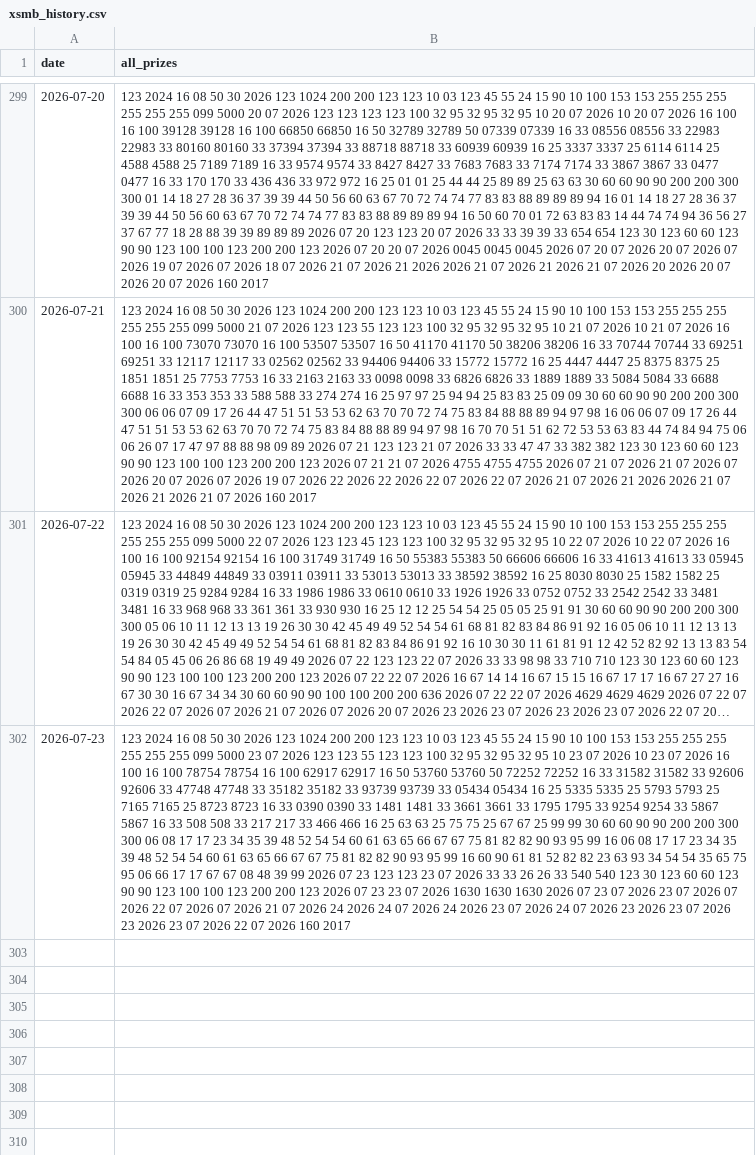
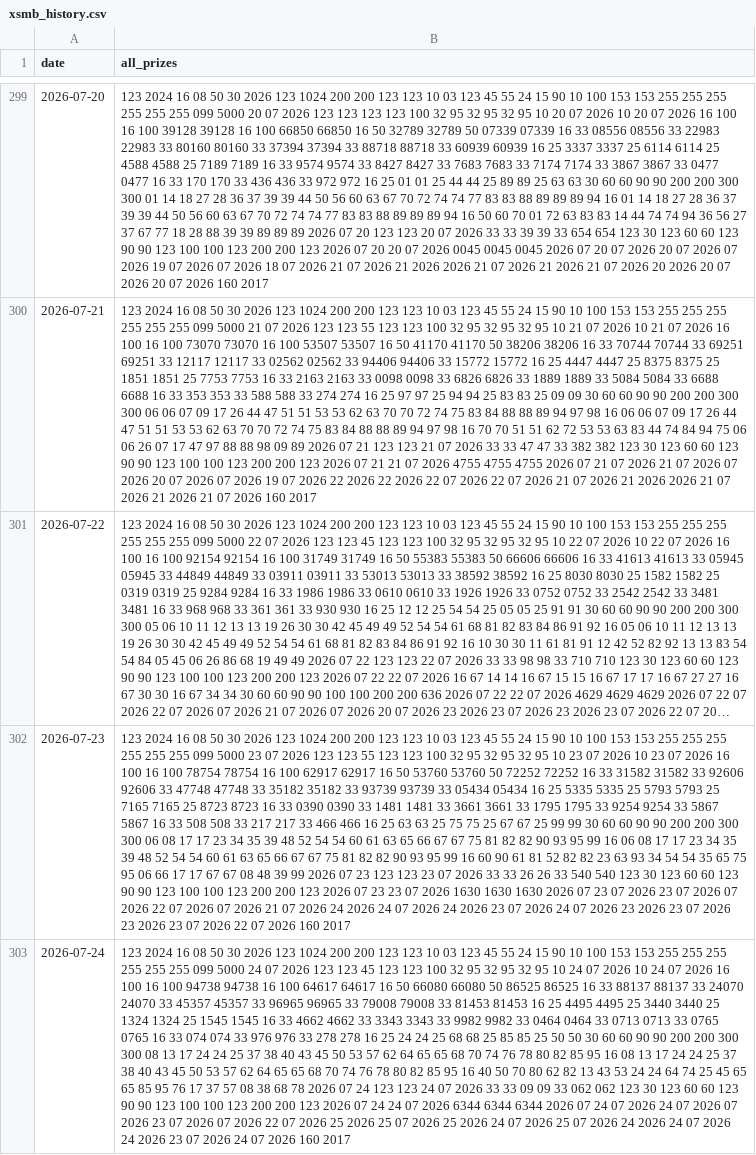
Before and after one commit to anhnguyen122-bit/aetb-top3, a CSV file: xsmb_history.csv, drawn as a sheet; only a part is shown, gaps mark what is left out; long unchanged cells end in …; the diff names each change by its address in the sheet, - before the commit and + after, or states it on an @@ line.

```diff
--- a/xsmb_history.csv
+++ b/xsmb_history.csv
+row 303: 2026-07-24 | 123 2024 16 08 50 30 2026 123 1024 200 200 123 123 10 03 123 45 55 24 15 90 10 100 153 153 255 255 255 255 255 255 099 5000 24 07 2026 123 123 45 123 123 100 32 95 32 95 32 95 10 24 07 2026 10 24 07 2026 16 100 16 100 94738 94738 16 100 64617 64617 16 50 66080 66080 50 86525 86525 16 33 88137 88137 33 24070 24070 33 45357 45357 33 96965 96965 33 79008 79008 33 81453 81453 16 25 4495 4495 25 3440 3440 25 1324 1324 25 1545 1545 16 33 4662 4662 33 3343 3343 33 9982 9982 33 0464 0464 33 0713 0713 33 0765 0765 16 33 074 074 33 976 976 33 278 278 16 25 24 24 25 68 68 25 85 85 25 50 50 30 60 60 90 90 200 200 300 300 08 13 17 24 24 25 37 38 40 43 45 50 53 57 62 64 65 65 68 70 74 76 78 80 82 85 95 16 08 13 17 24 24 25 37 38 40 43 45 50 53 57 62 64 65 65 68 70 74 76 78 80 82 85 95 16 40 50 70 80 62 82 13 43 53 24 24 64 74 25 45 65 65 85 95 76 17 37 57 08 38 68 78 2026 07 24 123 123 24 07 2026 33 33 09 09 33 062 062 123 30 123 60 60 123 90 90 123 100 100 123 200 200 123 2026 07 24 24 07 2026 6344 6344 6344 2026 07 24 07 2026 24 07 2026 07 2026 23 07 2026 07 2026 22 07 2026 25 2026 25 07 2026 25 2026 24 07 2026 25 07 2026 24 2026 24 07 2026 24 2026 23 07 2026 24 07 2026 160 2017
```
Also changed, not shown: 1 other file.
